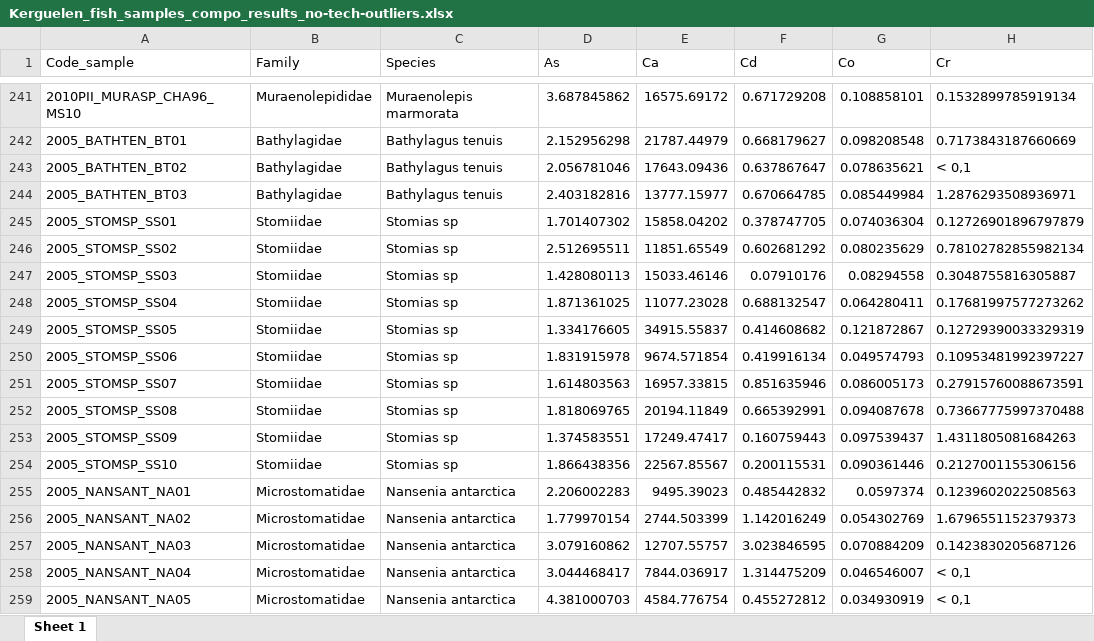
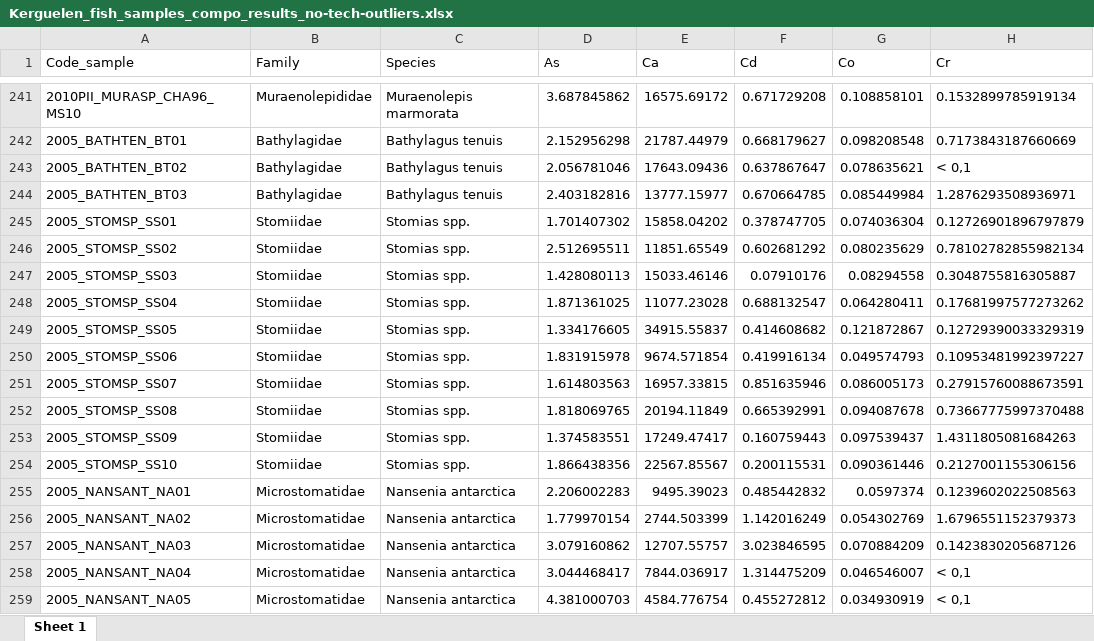
Before and after one commit to Lola-san/Kerguelen_fish_composition, an Excel workbook: output/01.technical_outliers_and_loq/Kerguelen_fish_samples_compo_results_no-tech-outliers.xlsx, sheet Sheet 1, drawn as a sheet; only a part is shown, gaps mark what is left out; values as stored, in another font and other column widths than the file's, no borders; the diff names each change by its address in the sheet, - before the commit and + after, or states it on an @@ line.

```diff
--- a/output/01.technical_outliers_and_loq/Kerguelen_fish_samples_compo_results_no-tech-outliers.xlsx (sheet Sheet 1)
+++ b/output/01.technical_outliers_and_loq/Kerguelen_fish_samples_compo_results_no-tech-outliers.xlsx (sheet Sheet 1)
-C245:C254 (Species): Stomias sp
+C245:C254 (Species): Stomias spp.
```
Also changed, not shown: output/01.technical_outliers_and_loq/samples_fish_sp_nut_under_LOQ.xlsx, output/02.compo-nutrient-patterns/summary_fish_compo_all_mean_sp.xlsx, 25 other files.
